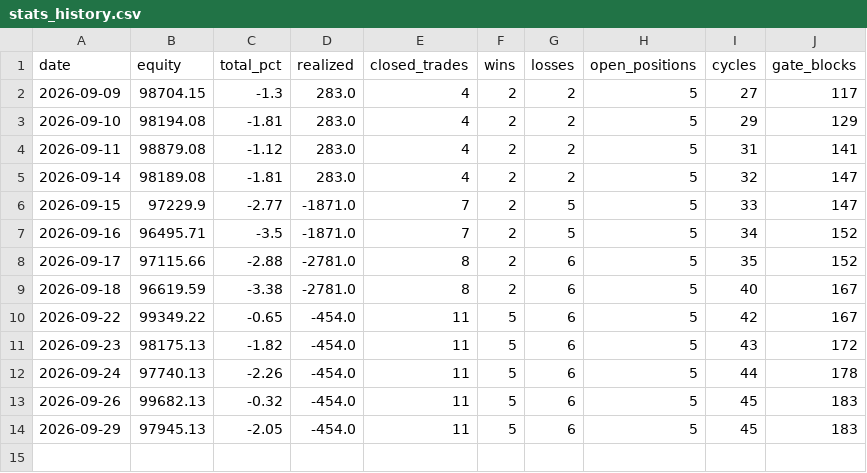
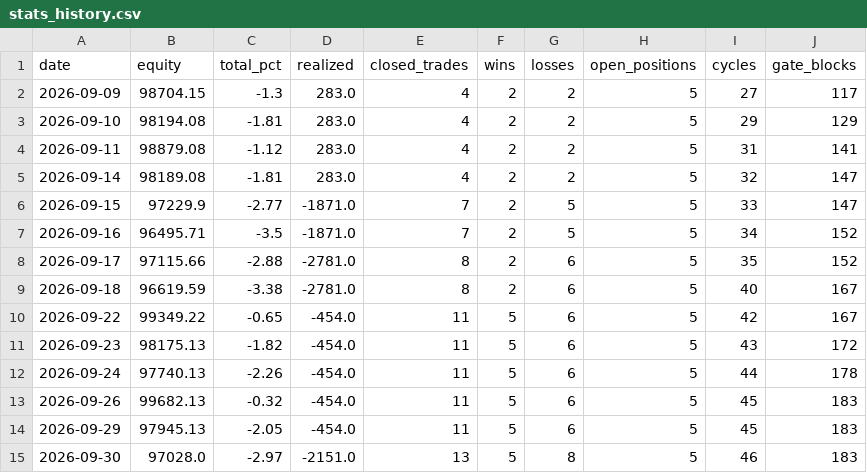
Before and after one commit to fawad07/alpaca-options-agent, a CSV file: research/stats_history.csv, drawn as a sheet.

```diff
--- a/research/stats_history.csv
+++ b/research/stats_history.csv
@@ -14 +14,2 @@ date,equity,total_pct,realized,closed_trades,wins,losses,open_positions,cycles,g
 2026-09-29,97945.13,-2.05,-454.0,11,5,6,5,45,183
+2026-09-30,97028.0,-2.97,-2151.0,13,5,8,5,46,183
```
Also changed, not shown: research/equity_hourly.csv, 1 other file.
